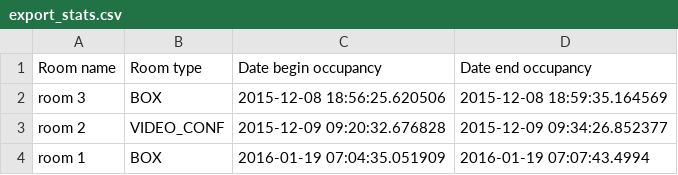
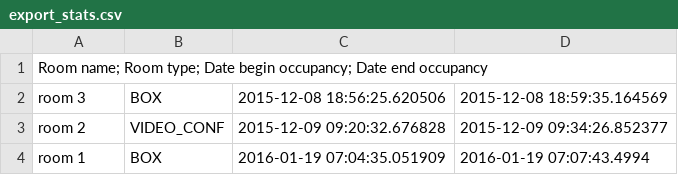
Before and after one commit to rlstest2017/ProjectFlex, a CSV file: FlexOfficeWebServer/flexoffice-adminui/export_stats.csv, drawn as a sheet; removed rows and columns are numbered as before the commit, all else as after; the diff names each change by its address in the sheet, - before the commit and + after, or states it on an @@ line.

```diff
--- a/FlexOfficeWebServer/flexoffice-adminui/export_stats.csv
+++ b/FlexOfficeWebServer/flexoffice-adminui/export_stats.csv
-row 1: Room name | Room type | Date begin occupancy | Date end occupancy
+row 1: Room name; Room type; Date begin occupancy; Date end occupancy
```
Also changed, not shown: 6 other files.
